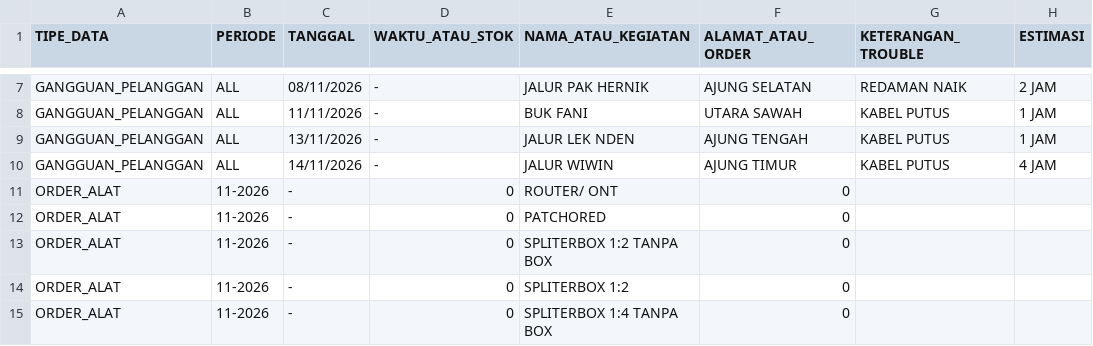
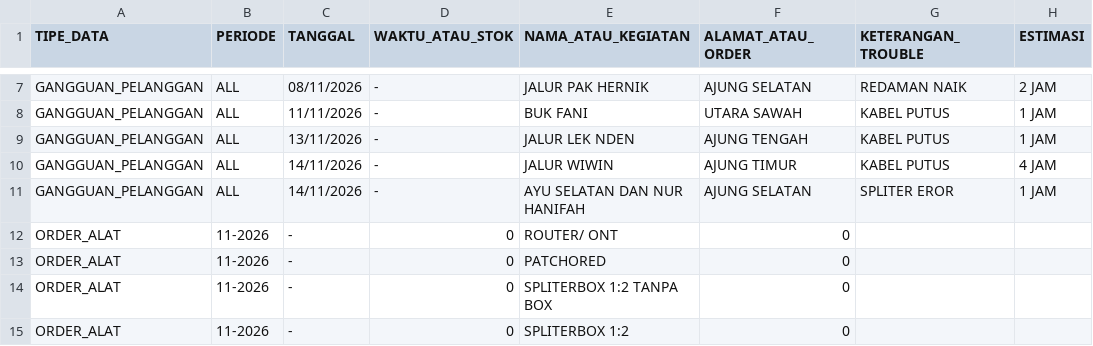
Before and after one commit to ilyasajha5-cpu/like-billing, a CSV file: database_operasional.csv, drawn as a sheet; only a part is shown, gaps mark what is left out; the shorter side is filled out with more unchanged rows.

Commit message:
Fast-Sync database_operasional.csv

```diff
--- a/database_operasional.csv
+++ b/database_operasional.csv
@@ -10,2 +10,3 @@ TIPE_DATA,PERIODE,TANGGAL,WAKTU_ATAU_STOK,NAMA_ATAU_KEGIATAN,ALAMAT_ATAU_ORDER,K
 "GANGGUAN_PELANGGAN","ALL","14/11/2026","-","JALUR WIWIN","AJUNG TIMUR","KABEL PUTUS","4 JAM"
+"GANGGUAN_PELANGGAN","ALL","14/11/2026","-","AYU SELATAN DAN NUR HANIFAH","AJUNG SELATAN","SPLITER EROR","1 JAM"
 "ORDER_ALAT","11-2026","-","0","ROUTER/ ONT","0","",""
```
